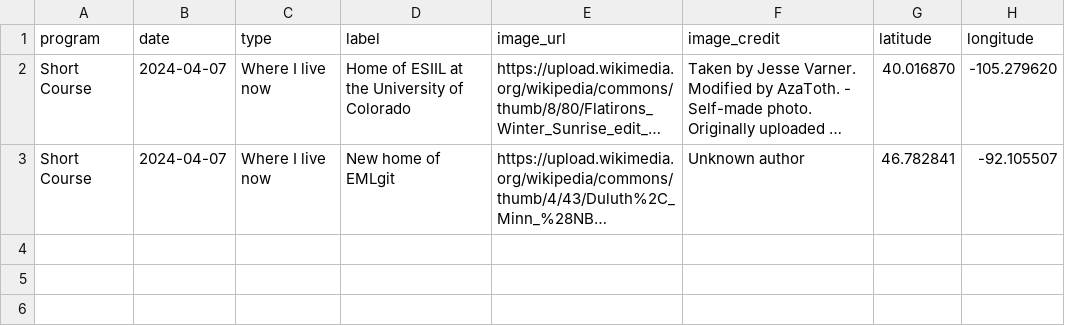
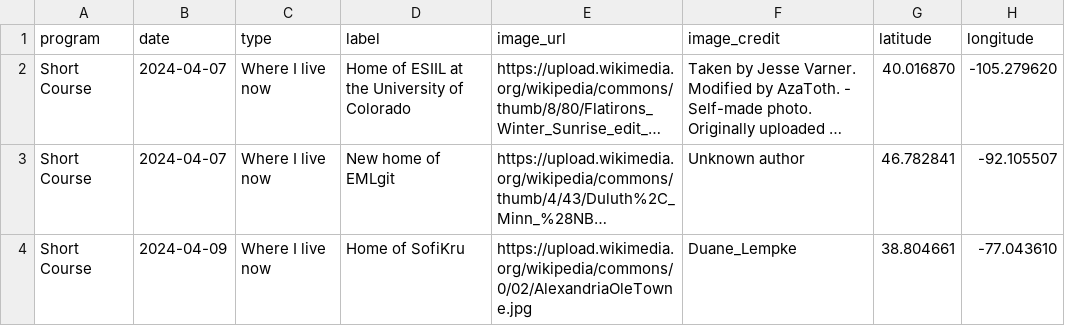
Before and after one commit to cu-esiil-edu/hometowns, a CSV file: hometowns.csv, drawn as a sheet; long unchanged cells end in …; the diff names each change by its address in the sheet, - before the commit and + after, or states it on an @@ line.

Commit message:
Update hometowns.csv
sofikru update to hometowns.csv (try 3)

```diff
--- a/hometowns.csv
+++ b/hometowns.csv
+row 4: Short Course | 2024-04-09 | Where I live now | Home of SofiKru | https://upload.wikimedia.org/wikipedia/commons/0/02/AlexandriaOleTowne.jpg | Duane_Lempke | 38.804661 | -77.043610
```
